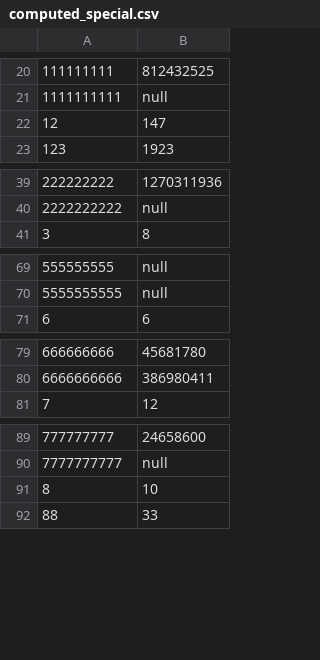
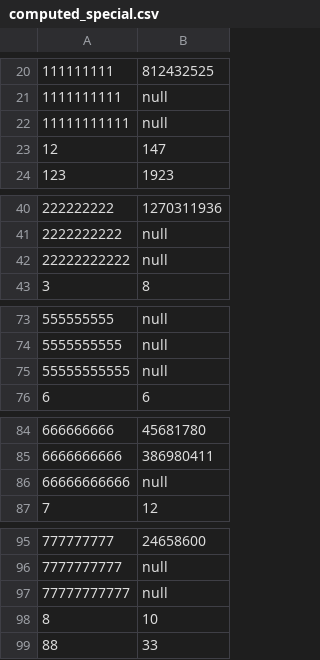
Before and after one commit to oovm/pi-searcher, a CSV file: projects/pi-search-data/computed_special.csv, drawn as a sheet; only a part is shown, gaps mark what is left out; the diff covers the shown part only; the diff names each change by its address in the sheet, - before the commit and + after, or states it on an @@ line.

```diff
--- a/projects/pi-search-data/computed_special.csv
+++ b/projects/pi-search-data/computed_special.csv
+row 22: 11111111111 | null
+row 42: 22222222222 | null
+row 75: 55555555555 | null
+row 86: 66666666666 | null
+row 97: 77777777777 | null
```
Also changed, not shown: 5 added rows, 1 removed row and 4 edited cells elsewhere in this file, 6 other files.
